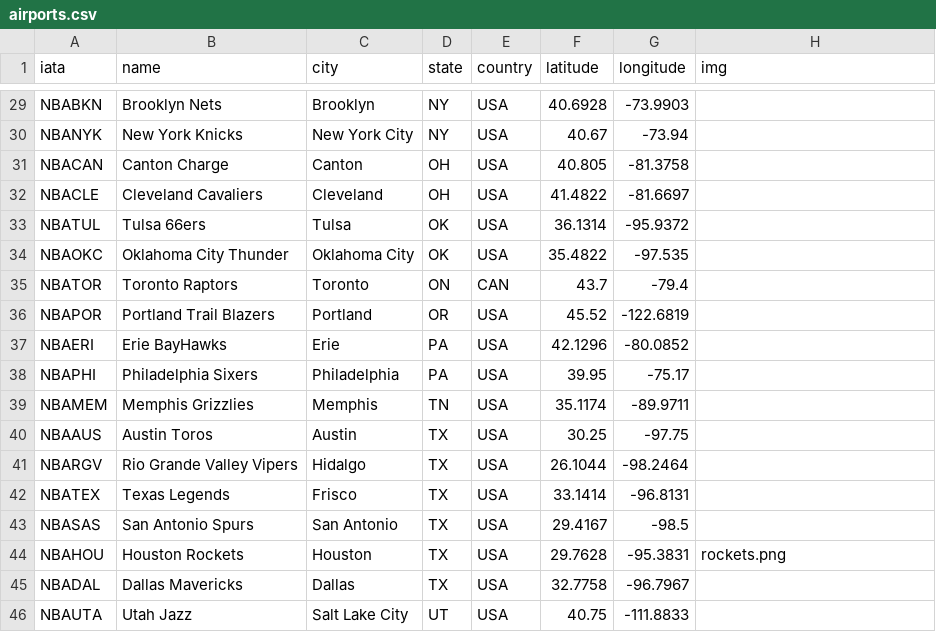
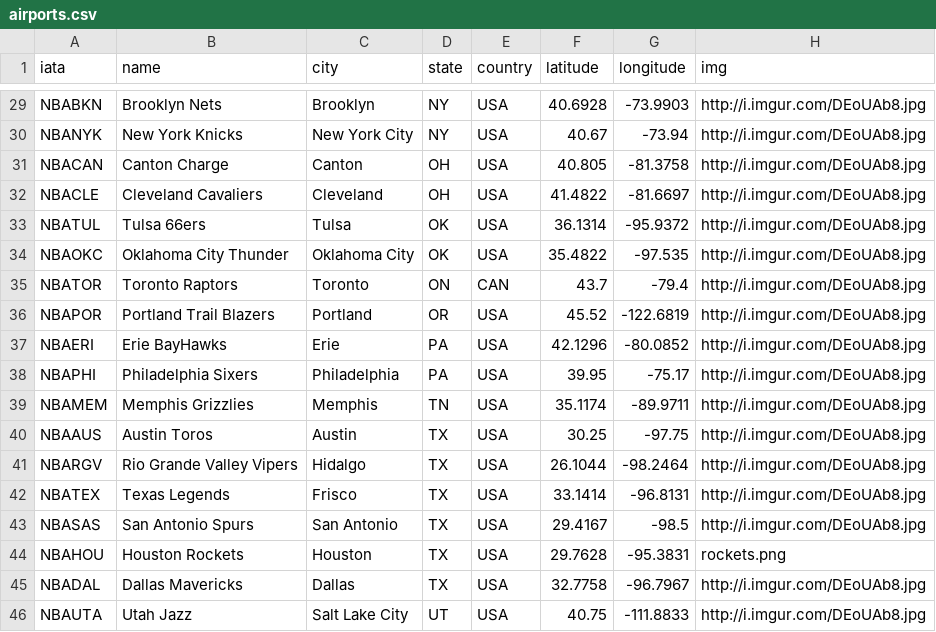
Before and after one commit to mnguyen26/mnguyen26.github.io, a CSV file: airports.csv, drawn as a sheet; only a part is shown, gaps mark what is left out; the diff covers the shown part only; the diff names each change by its address in the sheet, - before the commit and + after, or states it on an @@ line.

```diff
--- a/airports.csv
+++ b/airports.csv
-H29:H43 (img): (empty)
+H29:H43 (img): http://i.imgur.com/DEoUAb8.jpg
-H45:H46 (img): (empty)
+H45:H46 (img): http://i.imgur.com/DEoUAb8.jpg
```
Also changed, not shown: 27 edited cells elsewhere in this file.
